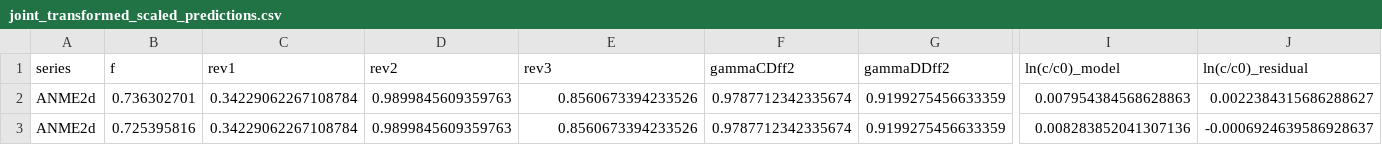
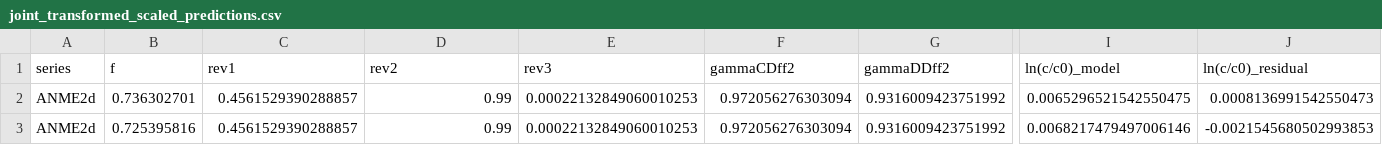
Before and after one commit to Dart-Jarvis/NC10_radboud, a CSV file: joint_transformed_scaled_predictions.csv, drawn as a sheet; only a part is shown, gaps mark what is left out; the diff covers the shown part only; the diff names each change by its address in the sheet, - before the commit and + after, or states it on an @@ line.

```diff
--- a/joint_transformed_scaled_predictions.csv
+++ b/joint_transformed_scaled_predictions.csv
-C2:C3 (rev1): 0.34229062267108784
+C2:C3 (rev1): 0.4561529390288857
-D2:D3 (rev2): 0.9899845609359763
+D2:D3 (rev2): 0.99
-E2:E3 (rev3): 0.8560673394233526
+E2:E3 (rev3): 0.00022132849060010253
-F2:F3 (gammaCDff2): 0.9787712342335674
+F2:F3 (gammaCDff2): 0.972056276303094
-G2:G3 (gammaDDff2): 0.9199275456633359
+G2:G3 (gammaDDff2): 0.9316009423751992
-I2 (ln(c/c0)_model): 0.007954384568628863
+I2 (ln(c/c0)_model): 0.0065296521542550475
-J2 (ln(c/c0)_residual): 0.0022384315686288627
+J2 (ln(c/c0)_residual): 0.0008136991542550473
-I3 (ln(c/c0)_model): 0.008283852041307136
+I3 (ln(c/c0)_model): 0.0068217479497006146
-J3 (ln(c/c0)_residual): -0.0006924639586928637
+J3 (ln(c/c0)_residual): -0.0021545680502993853
```
Also changed, not shown: 173 edited cells elsewhere in this file, fig0_monte_carlo_ANME2d_mc_region.csv, fig0_monte_carlo_AOM_LS_mc_region.csv, 26 other files.
